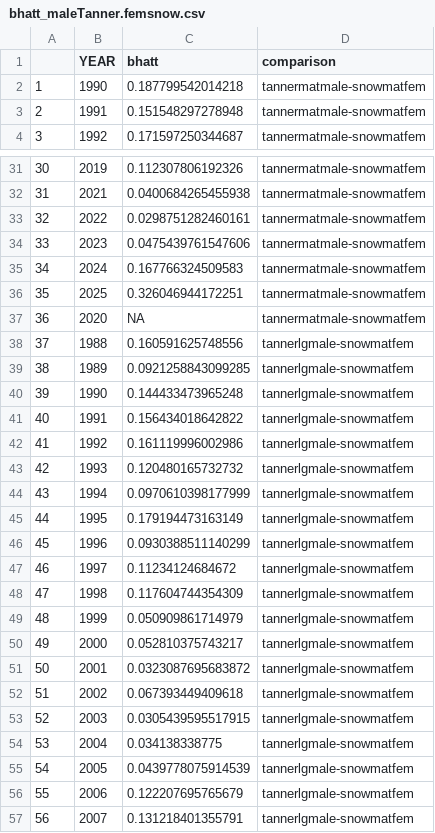
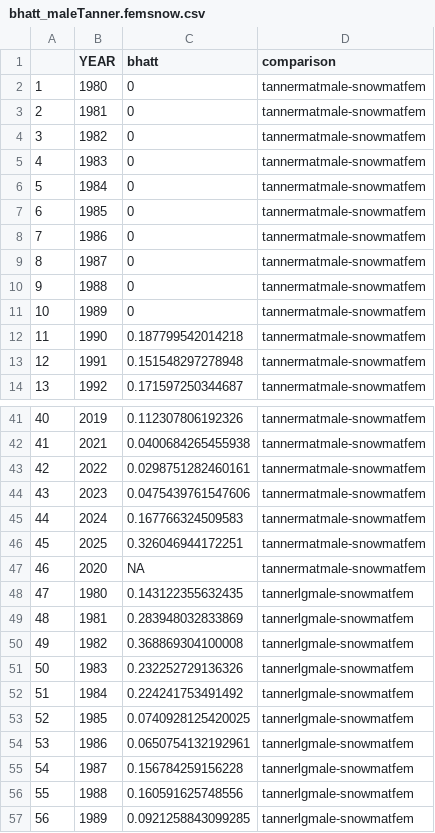
Before and after one commit to eryznar/Emergent.consequences, a CSV file: Data/bhatt_maleTanner.femsnow.csv, drawn as a sheet; only a part is shown, gaps mark what is left out; the shorter side is filled out with more unchanged rows; addresses are those after the commit; the diff names each change by its address in the sheet, - before the commit and + after, or states it on an @@ line.

```diff
--- a/Data/bhatt_maleTanner.femsnow.csv
+++ b/Data/bhatt_maleTanner.femsnow.csv
+row 2: 1 | 1980 | 0 | tannermatmale-snowmatfem
+row 3: 2 | 1981 | 0 | tannermatmale-snowmatfem
+row 4: 3 | 1982 | 0 | tannermatmale-snowmatfem
+row 5: 4 | 1983 | 0 | tannermatmale-snowmatfem
+row 6: 5 | 1984 | 0 | tannermatmale-snowmatfem
+row 7: 6 | 1985 | 0 | tannermatmale-snowmatfem
+row 8: 7 | 1986 | 0 | tannermatmale-snowmatfem
+row 9: 8 | 1987 | 0 | tannermatmale-snowmatfem
+row 10: 9 | 1988 | 0 | tannermatmale-snowmatfem
+row 11: 10 | 1989 | 0 | tannermatmale-snowmatfem
@@ column A renumbered from row 12 down @@
+row 48: 47 | 1980 | 0.143122355632435 | tannerlgmale-snowmatfem
+row 49: 48 | 1981 | 0.283948032833869 | tannerlgmale-snowmatfem
+row 50: 49 | 1982 | 0.368869304100008 | tannerlgmale-snowmatfem
+row 51: 50 | 1983 | 0.232252729136326 | tannerlgmale-snowmatfem
+row 52: 51 | 1984 | 0.224241753491492 | tannerlgmale-snowmatfem
+row 53: 52 | 1985 | 0.0740928125420025 | tannerlgmale-snowmatfem
+row 54: 53 | 1986 | 0.0650754132192961 | tannerlgmale-snowmatfem
+row 55: 54 | 1987 | 0.156784259156228 | tannerlgmale-snowmatfem
```
Also changed, not shown: Data/bhatt_malesnow.femTanner.csv, Data/bhatt_snowTanner.csv, 5 other files.
